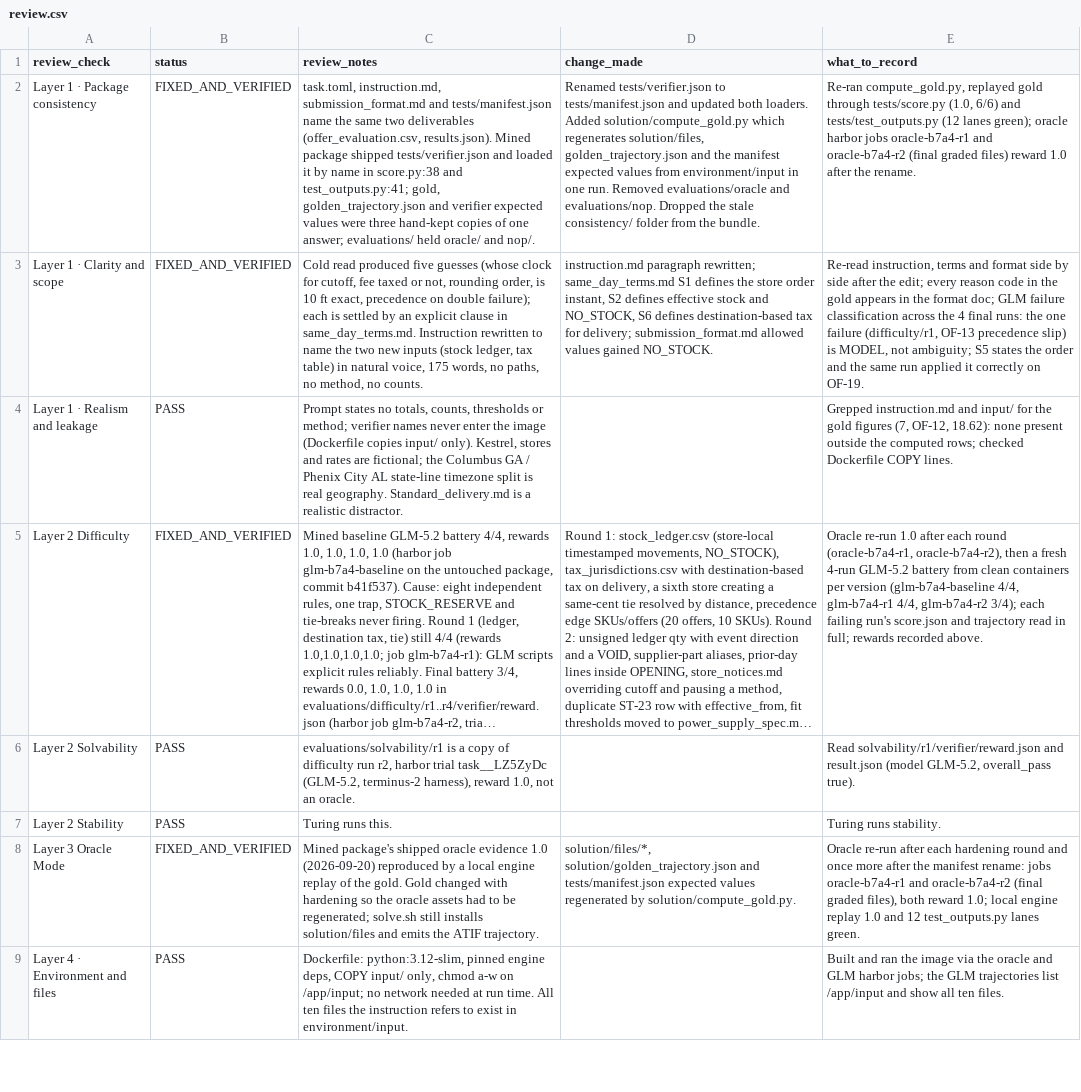
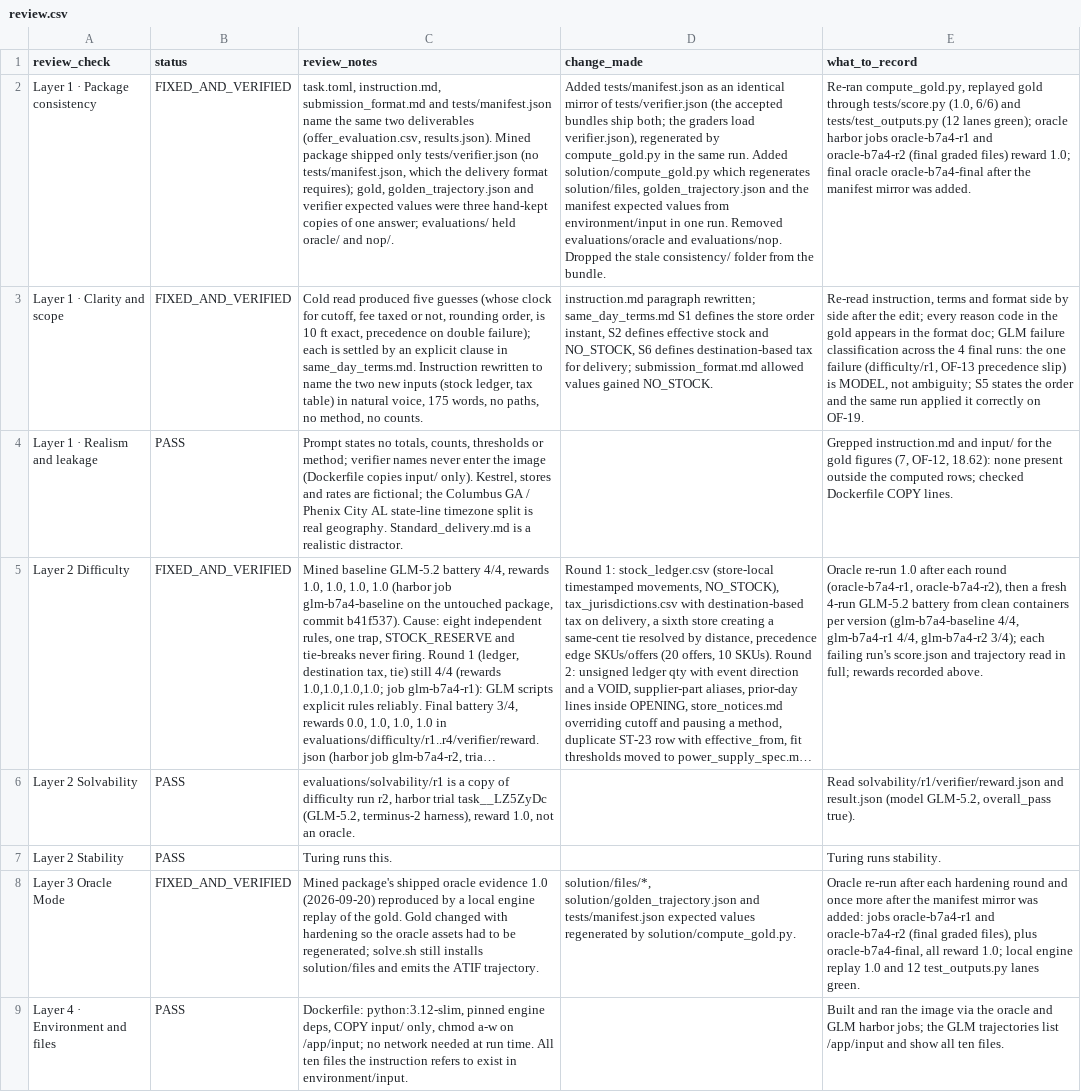
Before and after one commit to saavanqazi/Turing1, a CSV file: task/review.csv, drawn as a sheet; only a part is shown; long unchanged cells end in …; the diff names each change by its address in the sheet, - before the commit and + after, or states it on an @@ line.

```diff
--- a/task/review.csv
+++ b/task/review.csv
-C2 (review_notes): …package shipped tests/verifier.json and loaded it by name in score.py:38 and test_outputs.py:41; gold, golden_trajectory.json…
+C2 (review_notes): …package shipped only tests/verifier.json (no tests/manifest.json, which the delivery format requires); gold, golden_trajectory.json…
-D2 (change_made): Renamed tests/verifier.json to tests/manifest.json and updated both loaders. Added solution/compute_gold.py…
+D2 (change_made): Added tests/manifest.json as an identical mirror of tests/verifier.json (the accepted bundles ship both; the graders load verifier.json), regenerated by compute_gold.py in the same run. Added solution/compute_gold.py…
-E2 (what_to_record): …files) reward 1.0 after the rename.
+E2 (what_to_record): …files) reward 1.0; final oracle oracle-b7a4-final after the manifest mirror was added.
-E8 (what_to_record): …the manifest rename: jobs oracle-b7a4-r1 and oracle-b7a4-r2 (final graded files), both reward 1.0;…
+E8 (what_to_record): …the manifest mirror was added: jobs oracle-b7a4-r1 and oracle-b7a4-r2 (final graded files), plus oracle-b7a4-final, all reward 1.0;…
```
Also changed, not shown: 8 other files.
